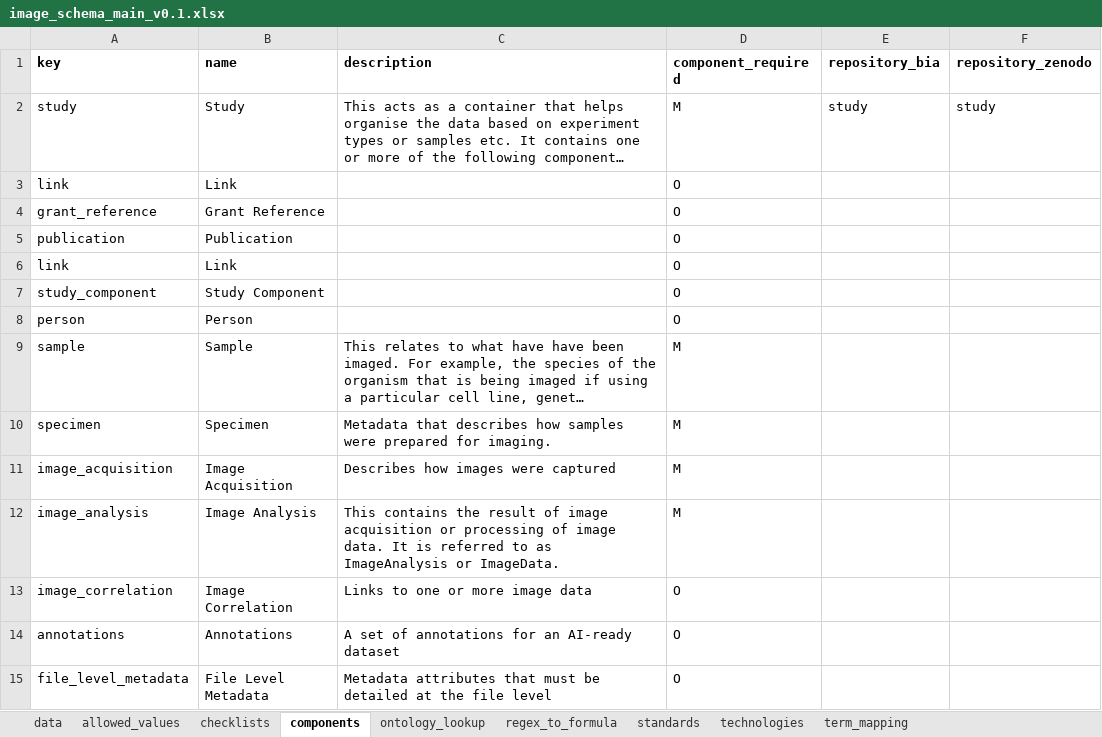
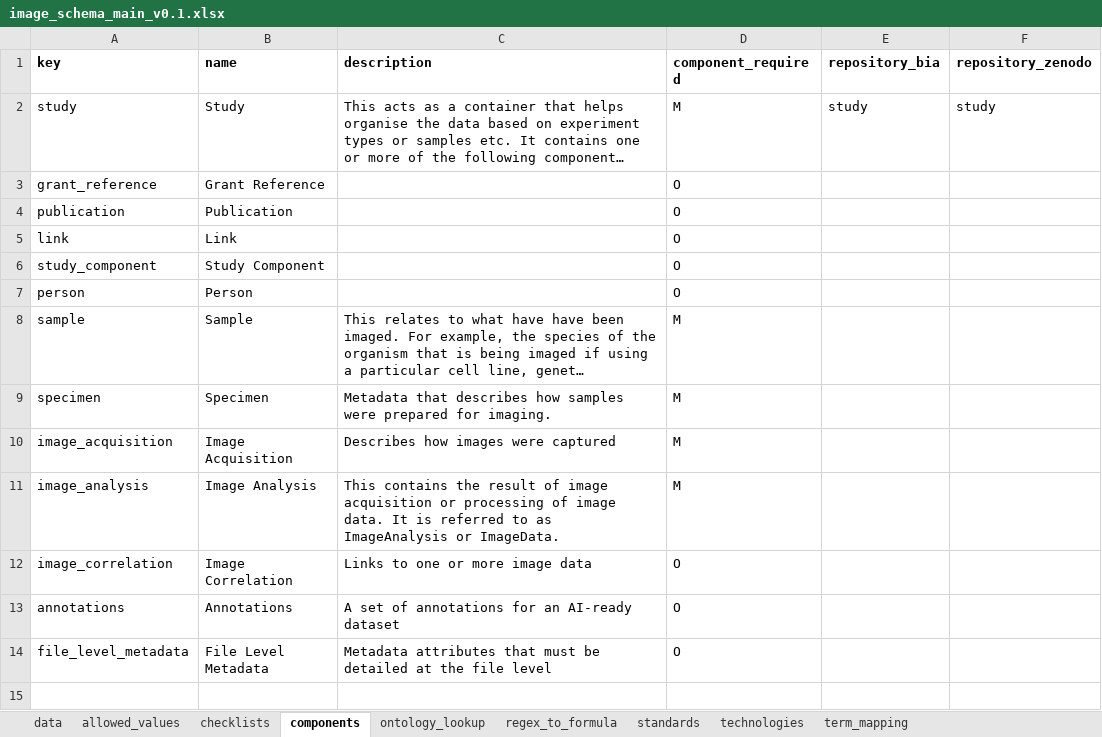
Before and after one commit to TGAC/COPO-schemas, an Excel workbook: images/image_schema_main_v0.1.xlsx, sheet components, drawn as a sheet; long unchanged cells end in …; values as stored, in another font and other column widths than the file's, no borders; the diff names each change by its address in the sheet, - before the commit and + after, or states it on an @@ line.

Commit message:
Update image schema

```diff
--- a/images/image_schema_main_v0.1.xlsx (sheet components)
+++ b/images/image_schema_main_v0.1.xlsx (sheet components)
-row 3: link | Link |  | O
```
